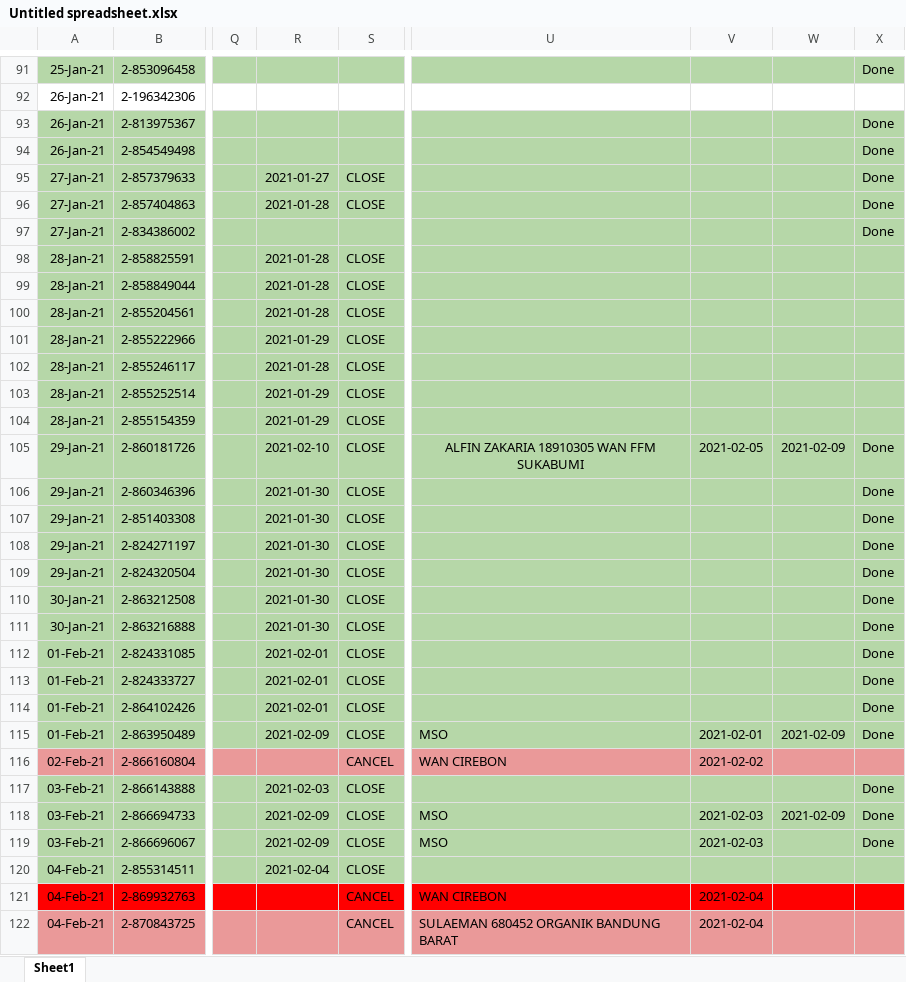
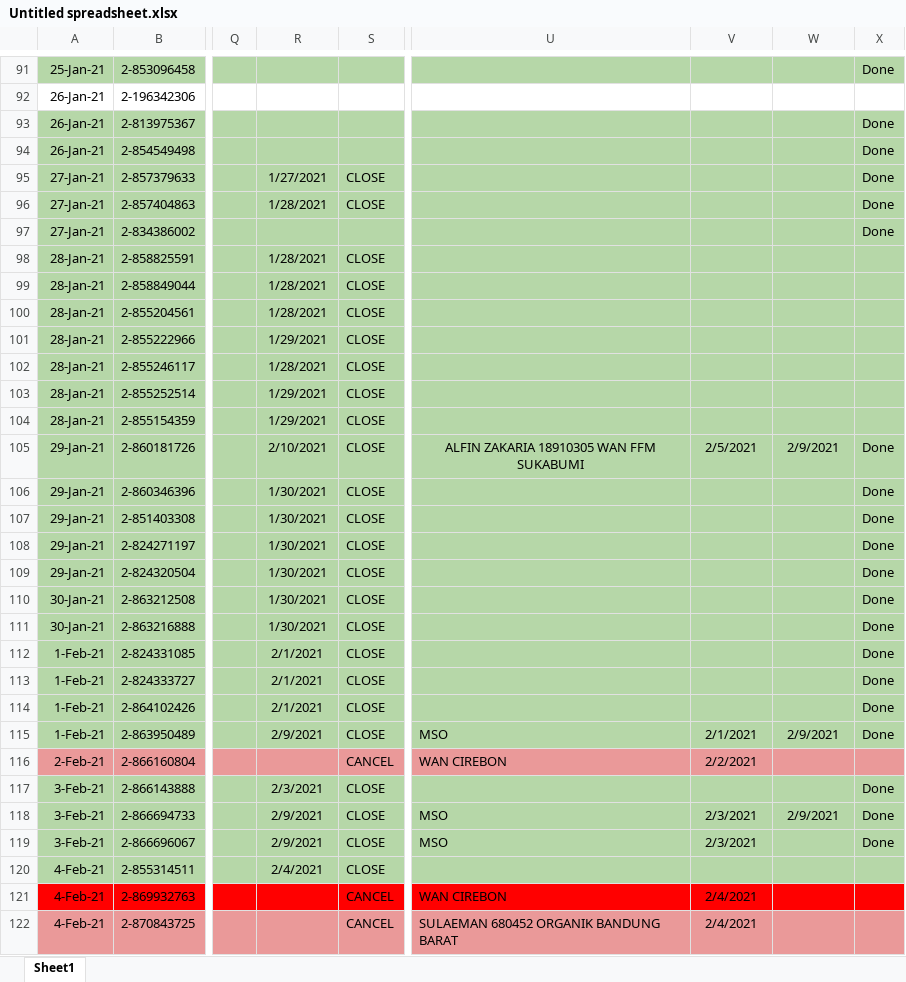
Before and after one commit to bagusperdanay7/kerja-praktek, an Excel workbook: kerja-praktek/public/database_temp/Untitled spreadsheet.xlsx, sheet Sheet1, drawn as a sheet; only a part is shown, gaps mark what is left out; values as stored, in another font and other column widths than the file's, no borders; the diff covers the shown part only; the diff names each change by its address in the sheet, - before the commit and + after, or states it on an @@ line.

```diff
--- a/kerja-praktek/public/database_temp/Untitled spreadsheet.xlsx (sheet Sheet1)
+++ b/kerja-praktek/public/database_temp/Untitled spreadsheet.xlsx (sheet Sheet1)
-R95: 2021-01-27
+R95: 1/27/2021
-R96: 2021-01-28
+R96: 1/28/2021
-R98:R100: 2021-01-28
+R98:R100: 1/28/2021
-R101: 2021-01-29
+R101: 1/29/2021
-R102: 2021-01-28
+R102: 1/28/2021
-R103:R104: 2021-01-29
+R103:R104: 1/29/2021
-R105: 2021-02-10
+R105: 2/10/2021
-V105: 2021-02-05
+V105: 2/5/2021
-W105: 2021-02-09
+W105: 2/9/2021
-R106:R111: 2021-01-30
+R106:R111: 1/30/2021
-A112:A115: 01-Feb-21
+A112:A115: 1-Feb-21
-R112:R114: 2021-02-01
+R112:R114: 2/1/2021
-R115: 2021-02-09
+R115: 2/9/2021
-V115: 2021-02-01
+V115: 2/1/2021
-W115: 2021-02-09
+W115: 2/9/2021
-A116: 02-Feb-21
+A116: 2-Feb-21
-V116: 2021-02-02
+V116: 2/2/2021
-A117:A119: 03-Feb-21
+A117:A119: 3-Feb-21
-R117: 2021-02-03
+R117: 2/3/2021
-R118:R119: 2021-02-09
+R118:R119: 2/9/2021
-V118:V119: 2021-02-03
+V118:V119: 2/3/2021
-W118: 2021-02-09
+W118: 2/9/2021
-A120:A122: 04-Feb-21
+A120:A122: 4-Feb-21
-R120: 2021-02-04
+R120: 2/4/2021
-V121:V122: 2021-02-04
+V121:V122: 2/4/2021
```
Also changed, not shown: 842 edited cells elsewhere in this sheet, 11 other files.
